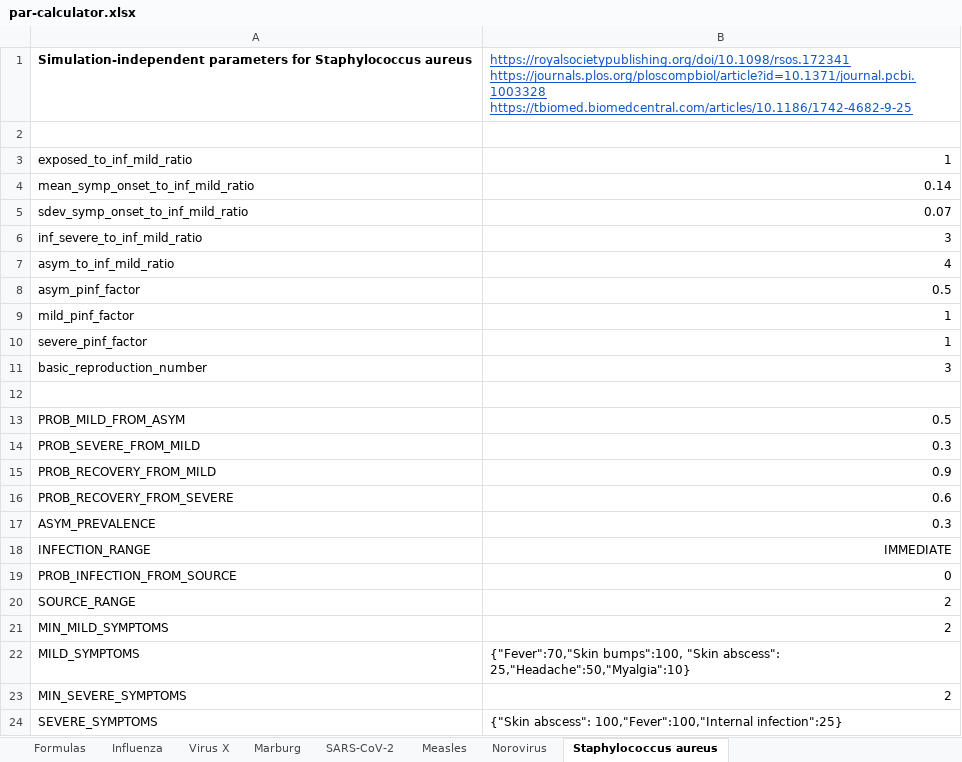
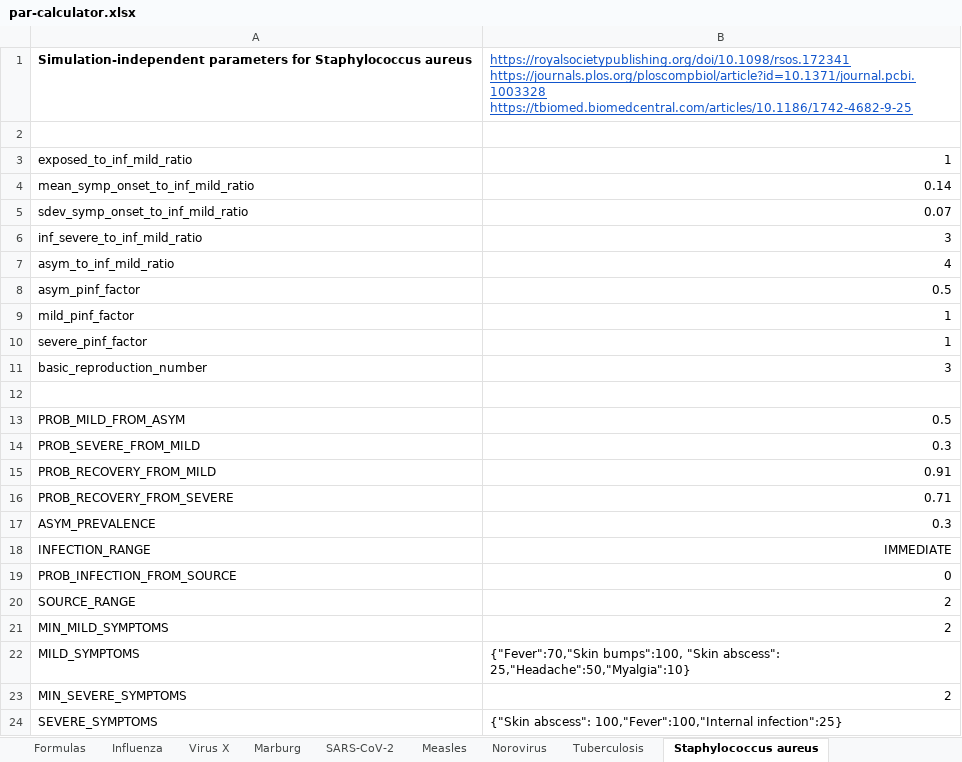
Before and after one commit to colabobio/oo-parameters, an Excel workbook: generation/par-calculator.xlsx, sheet Staphylococcus aureus, drawn as a sheet; values as stored, in another font and other column widths than the file's, no borders; the diff names each change by its address in the sheet, - before the commit and + after, or states it on an @@ line.

```diff
--- a/generation/par-calculator.xlsx (sheet Staphylococcus aureus)
+++ b/generation/par-calculator.xlsx (sheet Staphylococcus aureus)
+sheet tab: Tuberculosis
-B15: 0.9
+B15: 0.91
-B16: 0.6
+B16: 0.71
```
Also changed, not shown: sheet Influenza, sheet Marburg, sheet SARS-CoV-2, sheet Measles.
